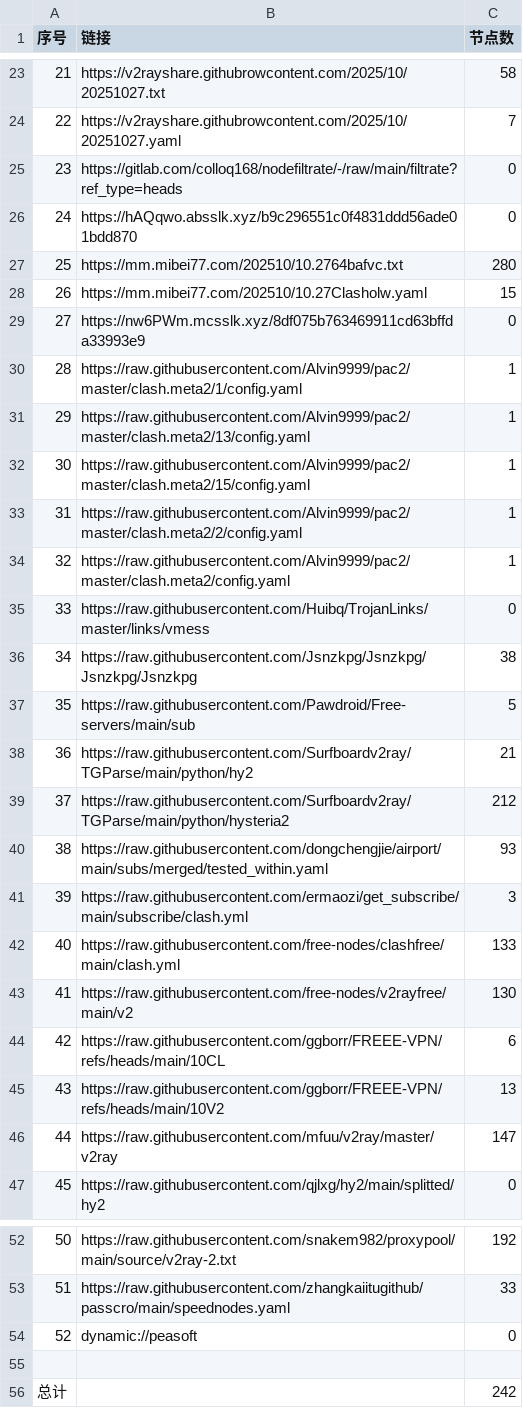
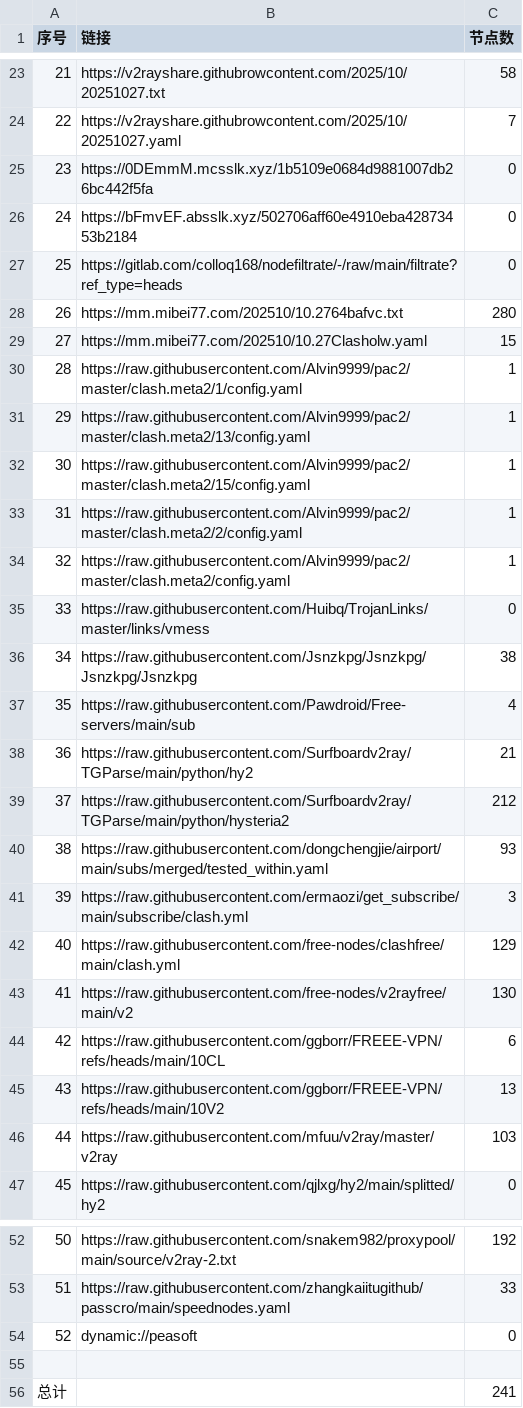
Before and after one commit to eshao731/AutoMergePublicNodes, a CSV file: list_result.csv, drawn as a sheet; only a part is shown, gaps mark what is left out.

```diff
--- a/list_result.csv
+++ b/list_result.csv
@@ -24,7 +24,7 @@
 22,https://v2rayshare.githubrowcontent.com/2025/10/20251027.yaml,7
-23,https://gitlab.com/colloq168/nodefiltrate/-/raw/main/filtrate?ref_type=heads,0
-24,https://hAQqwo.absslk.xyz/b9c296551c0f4831ddd56ade01bdd870,0
-25,https://mm.mibei77.com/202510/10.2764bafvc.txt,280
-26,https://mm.mibei77.com/202510/10.27Clasholw.yaml,15
-27,https://nw6PWm.mcsslk.xyz/8df075b763469911cd63bffda33993e9,0
+23,https://0DEmmM.mcsslk.xyz/1b5109e0684d9881007db26bc442f5fa,0
+24,https://bFmvEF.absslk.xyz/502706aff60e4910eba42873453b2184,0
+25,https://gitlab.com/colloq168/nodefiltrate/-/raw/main/filtrate?ref_type=heads,0
+26,https://mm.mibei77.com/202510/10.2764bafvc.txt,280
+27,https://mm.mibei77.com/202510/10.27Clasholw.yaml,15
 28,https://raw.githubusercontent.com/Alvin9999/pac2/master/clash.meta2/1/config.yaml,1
@@ -36,3 +36,3 @@
 34,https://raw.githubusercontent.com/Jsnzkpg/Jsnzkpg/Jsnzkpg/Jsnzkpg,38
-35,https://raw.githubusercontent.com/Pawdroid/Free-servers/main/sub,5
+35,https://raw.githubusercontent.com/Pawdroid/Free-servers/main/sub,4
 36,https://raw.githubusercontent.com/Surfboardv2ray/TGParse/main/python/hy2,21
@@ -41,3 +41,3 @@
 39,https://raw.githubusercontent.com/ermaozi/get_subscribe/main/subscribe/clash.yml,3
-40,https://raw.githubusercontent.com/free-nodes/clashfree/main/clash.yml,133
+40,https://raw.githubusercontent.com/free-nodes/clashfree/main/clash.yml,129
 41,https://raw.githubusercontent.com/free-nodes/v2rayfree/main/v2,130
@@ -45,3 +45,3 @@
 43,https://raw.githubusercontent.com/ggborr/FREEE-VPN/refs/heads/main/10V2,13
-44,https://raw.githubusercontent.com/mfuu/v2ray/master/v2ray,147
+44,https://raw.githubusercontent.com/mfuu/v2ray/master/v2ray,103
 45,https://raw.githubusercontent.com/qjlxg/hy2/main/splitted/hy2,0
@@ -55,2 +55,2 @@
 
-总计,,242
+总计,,241
```
Also changed, not shown: 20 other files.
